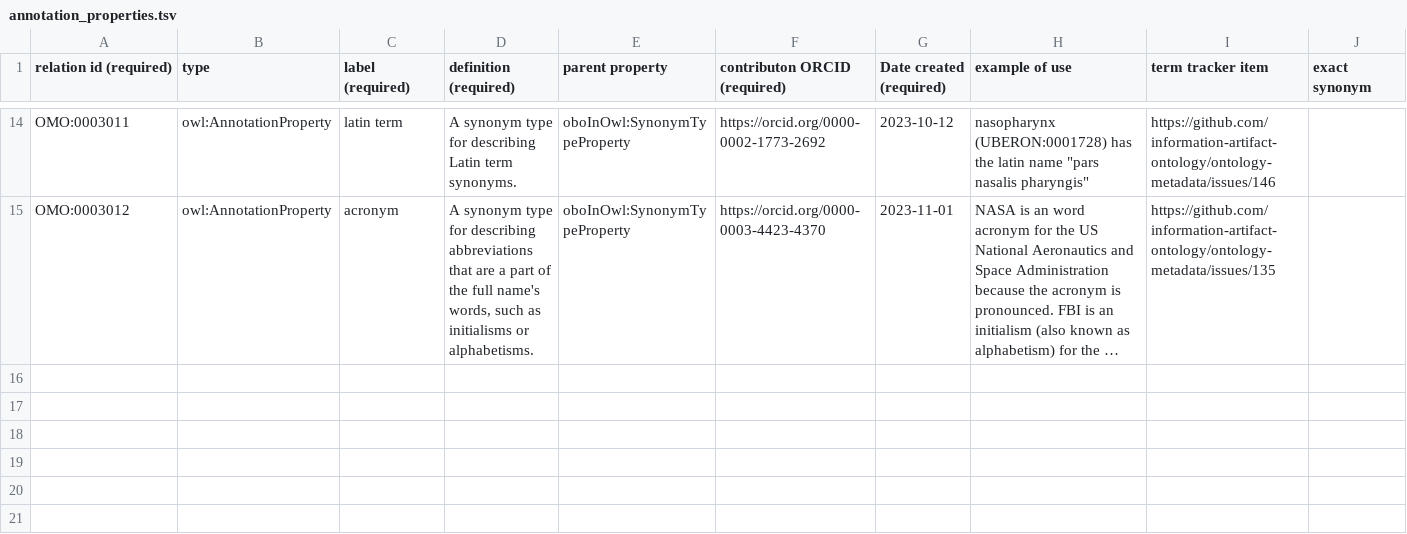
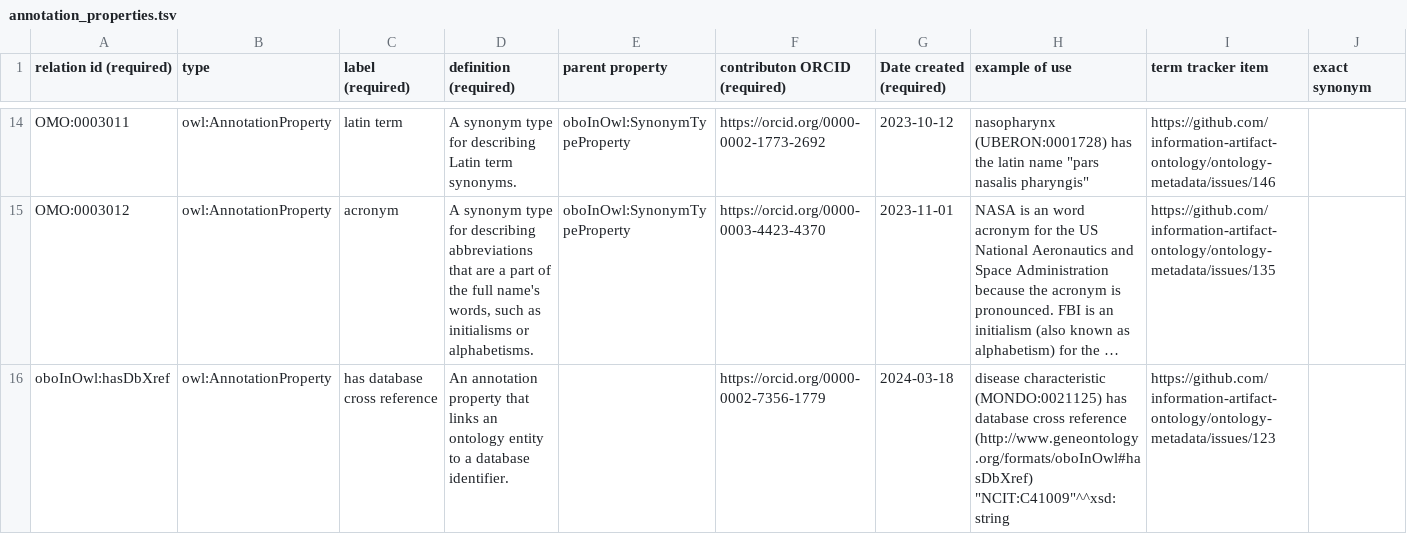
Before and after one commit to information-artifact-ontology/ontology-metadata, a TSV file: src/templates/annotation_properties.tsv, drawn as a sheet; only a part is shown, gaps mark what is left out; long unchanged cells end in …; the diff names each change by its address in the sheet, - before the commit and + after, or states it on an @@ line.

Commit message:
add oboInOwl:hasDbXref

```diff
--- a/src/templates/annotation_properties.tsv
+++ b/src/templates/annotation_properties.tsv
+row 16: oboInOwl:hasDbXref | owl:AnnotationProperty | has database cross reference | An annotation property that links an ontology entity to a database identifier. |  | https://orcid.org/0000-0002-7356-1779 | 2024-03-18 | disease characteristic (MONDO:0021125) has database cross reference (http://www.geneontology.org/formats/oboInOwl#hasDbXref) "NCIT:C41009"^^xsd:string | https://github.com/information-artifact-ontology/ontology-metadata/issues/123
```
